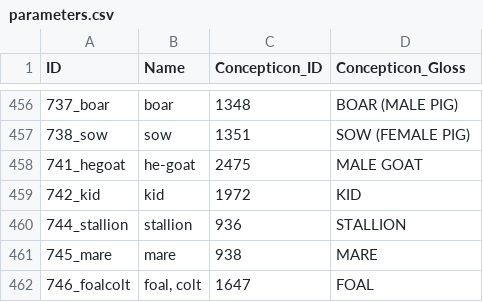
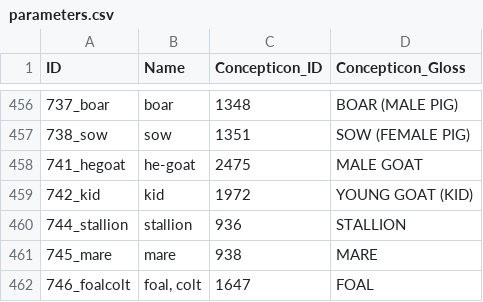
Before and after one commit to lexibank/logos, a CSV file: cldf/parameters.csv, drawn as a sheet; only a part is shown, gaps mark what is left out.

```diff
--- a/cldf/parameters.csv
+++ b/cldf/parameters.csv
@@ -458,3 +458,3 @@ ID,Name,Concepticon_ID,Concepticon_Gloss
 741_hegoat,he-goat,2475,MALE GOAT
-742_kid,kid,1972,KID
+742_kid,kid,1972,YOUNG GOAT (KID)
 744_stallion,stallion,936,STALLION
```
Also changed, not shown: 11 other files.
